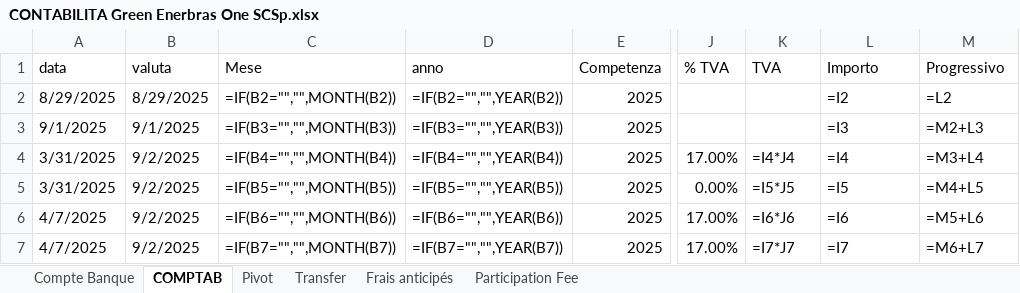
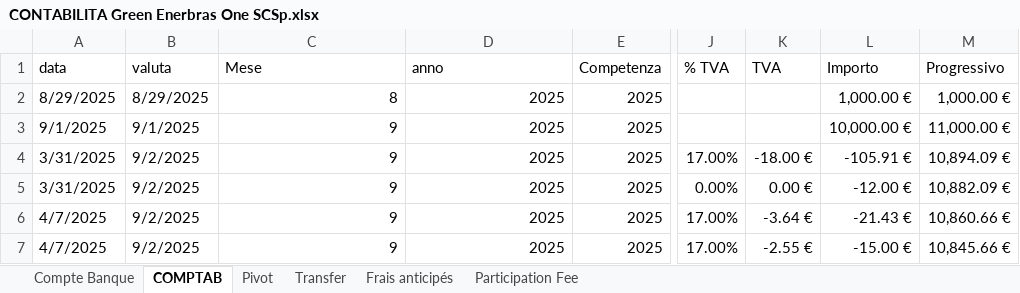
Before and after one commit to Edoardo1953/GREEN_ENERBRAS, an Excel workbook: uploads/CONTABILITA Green Enerbras One SCSp.xlsx, sheet COMPTAB, drawn as a sheet; only a part is shown, gaps mark what is left out; values as stored, in another font and other column widths than the file's, no cell formats; formulas without a stored value are shown as written; the diff covers the shown part only; the diff names each change by its address in the sheet, - before the commit and + after, or states it on an @@ line.

```diff
--- a/uploads/CONTABILITA Green Enerbras One SCSp.xlsx (sheet COMPTAB)
+++ b/uploads/CONTABILITA Green Enerbras One SCSp.xlsx (sheet COMPTAB)
-C2 (Mese): =IF(B2="","",MONTH(B2))
+C2 (Mese): 8
-D2 (anno): =IF(B2="","",YEAR(B2))
+D2 (anno): 2025
-L2 (Importo): =I2
+L2 (Importo): 1,000.00 €
-M2 (Progressivo): =L2
+M2 (Progressivo): 1,000.00 €
-C3 (Mese): =IF(B3="","",MONTH(B3))
+C3 (Mese): 9
-D3 (anno): =IF(B3="","",YEAR(B3))
+D3 (anno): 2025
-L3 (Importo): =I3
+L3 (Importo): 10,000.00 €
-M3 (Progressivo): =M2+L3
+M3 (Progressivo): 11,000.00 €
-C4 (Mese): =IF(B4="","",MONTH(B4))
+C4 (Mese): 9
-D4 (anno): =IF(B4="","",YEAR(B4))
+D4 (anno): 2025
-K4 (TVA): =I4*J4
+K4 (TVA): -18.00 €
-L4 (Importo): =I4
+L4 (Importo): -105.91 €
-M4 (Progressivo): =M3+L4
+M4 (Progressivo): 10,894.09 €
-C5 (Mese): =IF(B5="","",MONTH(B5))
+C5 (Mese): 9
-D5 (anno): =IF(B5="","",YEAR(B5))
+D5 (anno): 2025
-K5 (TVA): =I5*J5
+K5 (TVA): 0.00 €
-L5 (Importo): =I5
+L5 (Importo): -12.00 €
-M5 (Progressivo): =M4+L5
+M5 (Progressivo): 10,882.09 €
-C6 (Mese): =IF(B6="","",MONTH(B6))
+C6 (Mese): 9
-D6 (anno): =IF(B6="","",YEAR(B6))
+D6 (anno): 2025
-K6 (TVA): =I6*J6
+K6 (TVA): -3.64 €
-L6 (Importo): =I6
+L6 (Importo): -21.43 €
-M6 (Progressivo): =M5+L6
+M6 (Progressivo): 10,860.66 €
-C7 (Mese): =IF(B7="","",MONTH(B7))
+C7 (Mese): 9
-D7 (anno): =IF(B7="","",YEAR(B7))
+D7 (anno): 2025
-K7 (TVA): =I7*J7
+K7 (TVA): -2.55 €
-L7 (Importo): =I7
+L7 (Importo): -15.00 €
-M7 (Progressivo): =M6+L7
+M7 (Progressivo): 10,845.66 €
```
Also changed, not shown: 3 added rows, 1 removed row and 274 edited cells elsewhere in this sheet, sheet Compte Banque, sheet Pivot, sheet Participation Fee, sheet Transfer, sheet Frais anticipés, cell formats.
